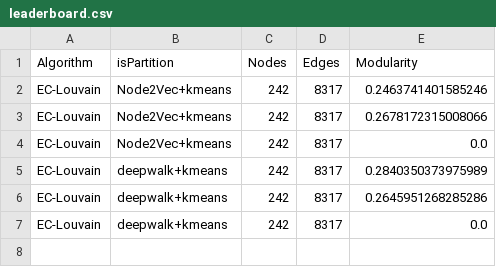
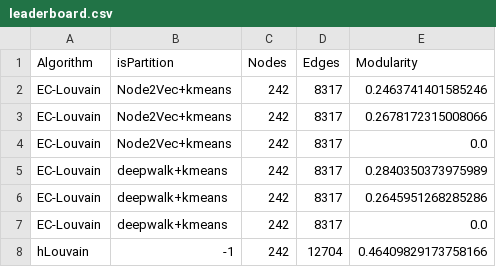
Before and after one commit to devarashs/EC-h-Louvain, a CSV file: src/results/leaderboard.csv, drawn as a sheet; the diff names each change by its address in the sheet, - before the commit and + after, or states it on an @@ line.

```diff
--- a/src/results/leaderboard.csv
+++ b/src/results/leaderboard.csv
+row 8: hLouvain | -1 | 242 | 12704 | 0.46409829173758166
```
Also changed, not shown: src/results/hLouvain_scores.csv.
